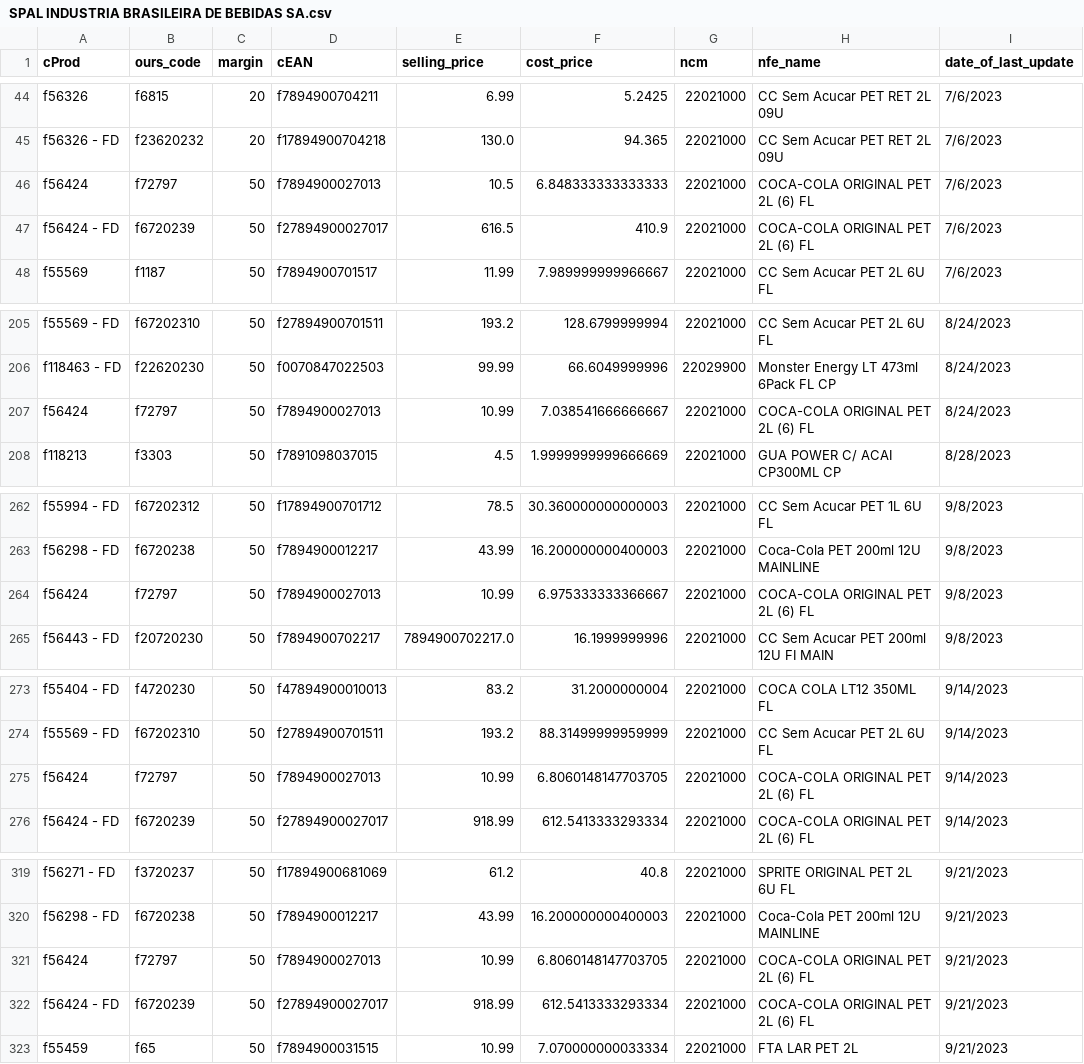
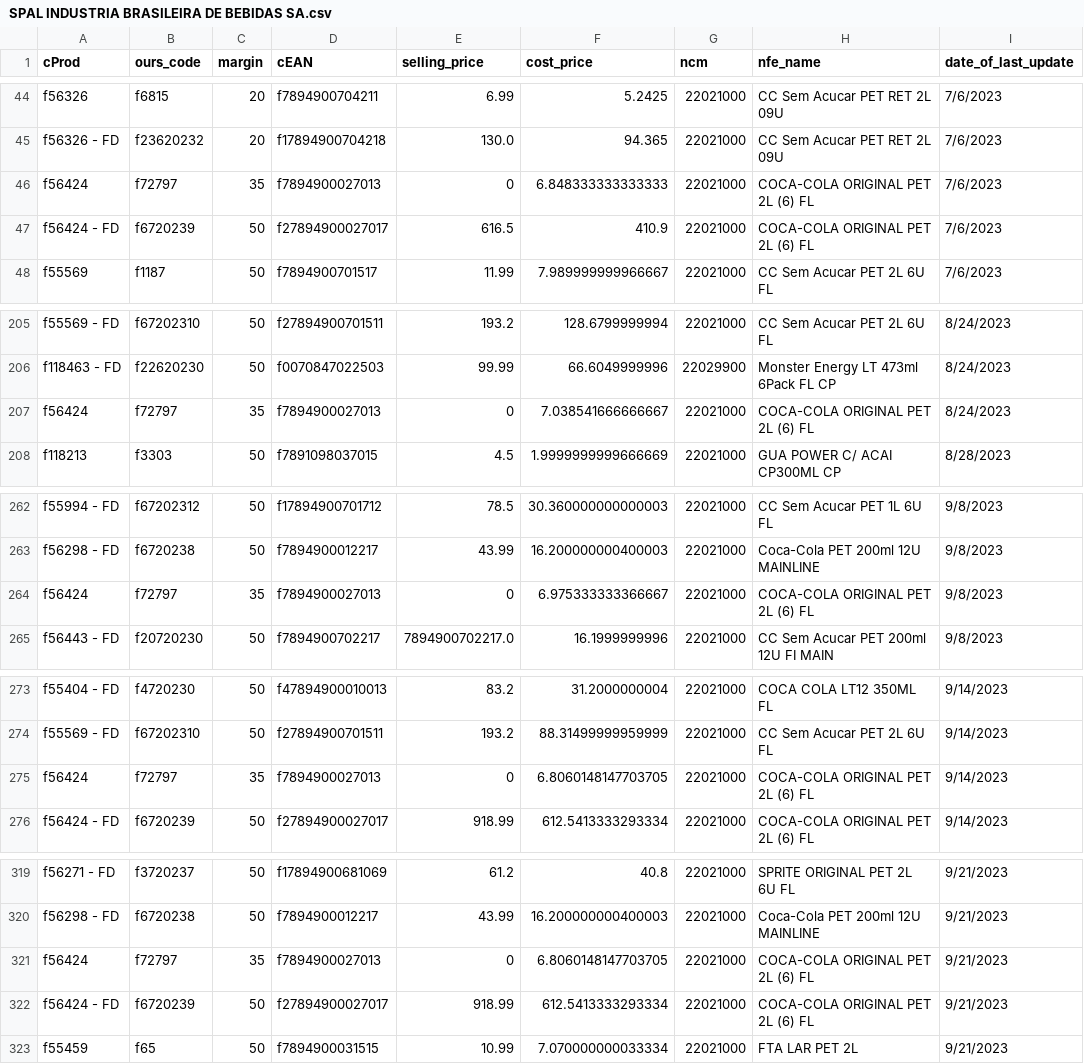
Before and after one commit to I3run01/bot-update-price-python, a CSV file: database/SPAL INDUSTRIA BRASILEIRA DE BEBIDAS SA.csv, drawn as a sheet; only a part is shown, gaps mark what is left out; the diff covers the shown part only; the diff names each change by its address in the sheet, - before the commit and + after, or states it on an @@ line.

Commit message:
new prods

```diff
--- a/database/SPAL INDUSTRIA BRASILEIRA DE BEBIDAS SA.csv
+++ b/database/SPAL INDUSTRIA BRASILEIRA DE BEBIDAS SA.csv
-C46 (margin): 50
+C46 (margin): 35
-E46 (selling_price): 10.5
+E46 (selling_price): 0
-C207 (margin): 50
+C207 (margin): 35
-E207 (selling_price): 10.99
+E207 (selling_price): 0
-C264 (margin): 50
+C264 (margin): 35
-E264 (selling_price): 10.99
+E264 (selling_price): 0
-C275 (margin): 50
+C275 (margin): 35
-E275 (selling_price): 10.99
+E275 (selling_price): 0
-C321 (margin): 50
+C321 (margin): 35
-E321 (selling_price): 10.99
+E321 (selling_price): 0
```
Also changed, not shown: 7 edited cells elsewhere in this file.
